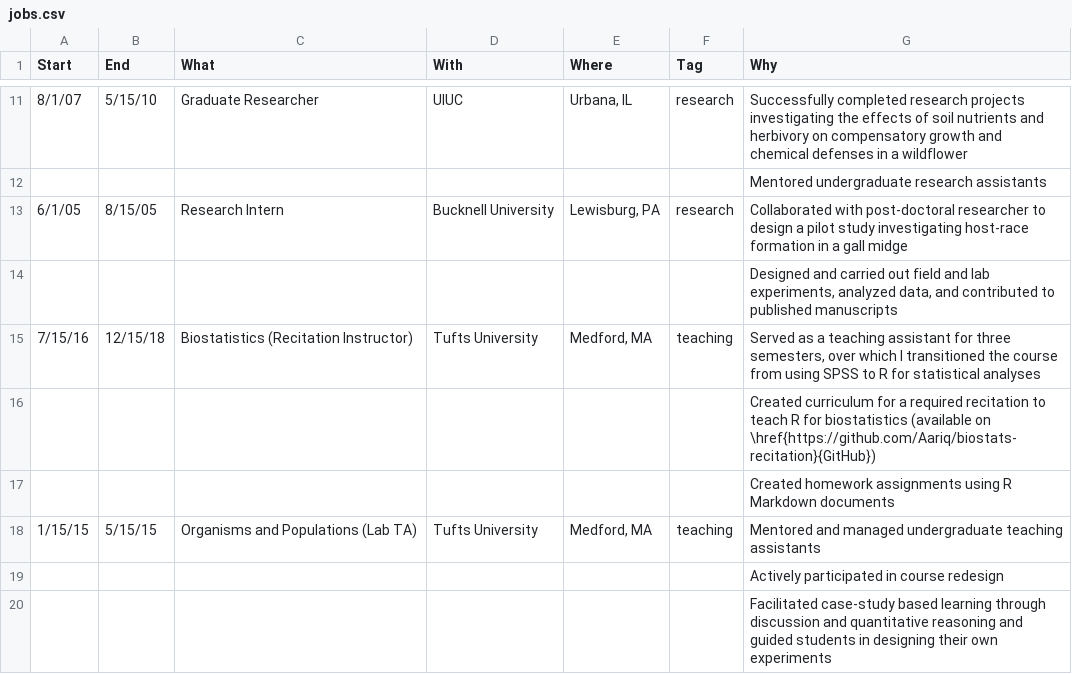
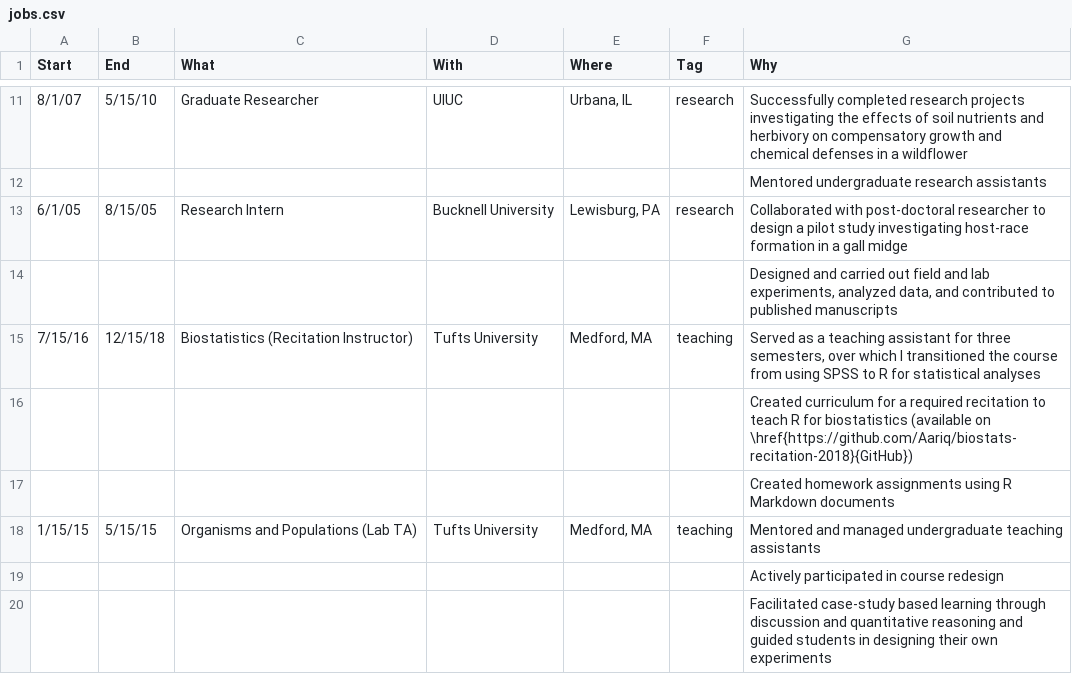
Before and after one commit to Aariq/curriculum-vitae, a CSV file: data/jobs.csv, drawn as a sheet; only a part is shown, gaps mark what is left out.

Commit message:
updated to link to newer biostats repo

```diff
--- a/data/jobs.csv
+++ b/data/jobs.csv
@@ -15,3 +15,3 @@ Start,End,What,With,Where,Tag,Why
 7/15/16,12/15/18,Biostatistics (Recitation Instructor),Tufts University,"Medford, MA",teaching,"Served as a teaching assistant for three semesters, over which I transitioned the course from using SPSS to R for statistical analyses"
-,,,,,,Created curriculum for a required recitation to teach R for biostatistics (available on \href{https://github.com/Aariq/biostats-recitation}{GitHub})
+,,,,,,Created curriculum for a required recitation to teach R for biostatistics (available on \href{https://github.com/Aariq/biostats-recitation-2018}{GitHub})
 ,,,,,,Created homework assignments using R Markdown documents
```
